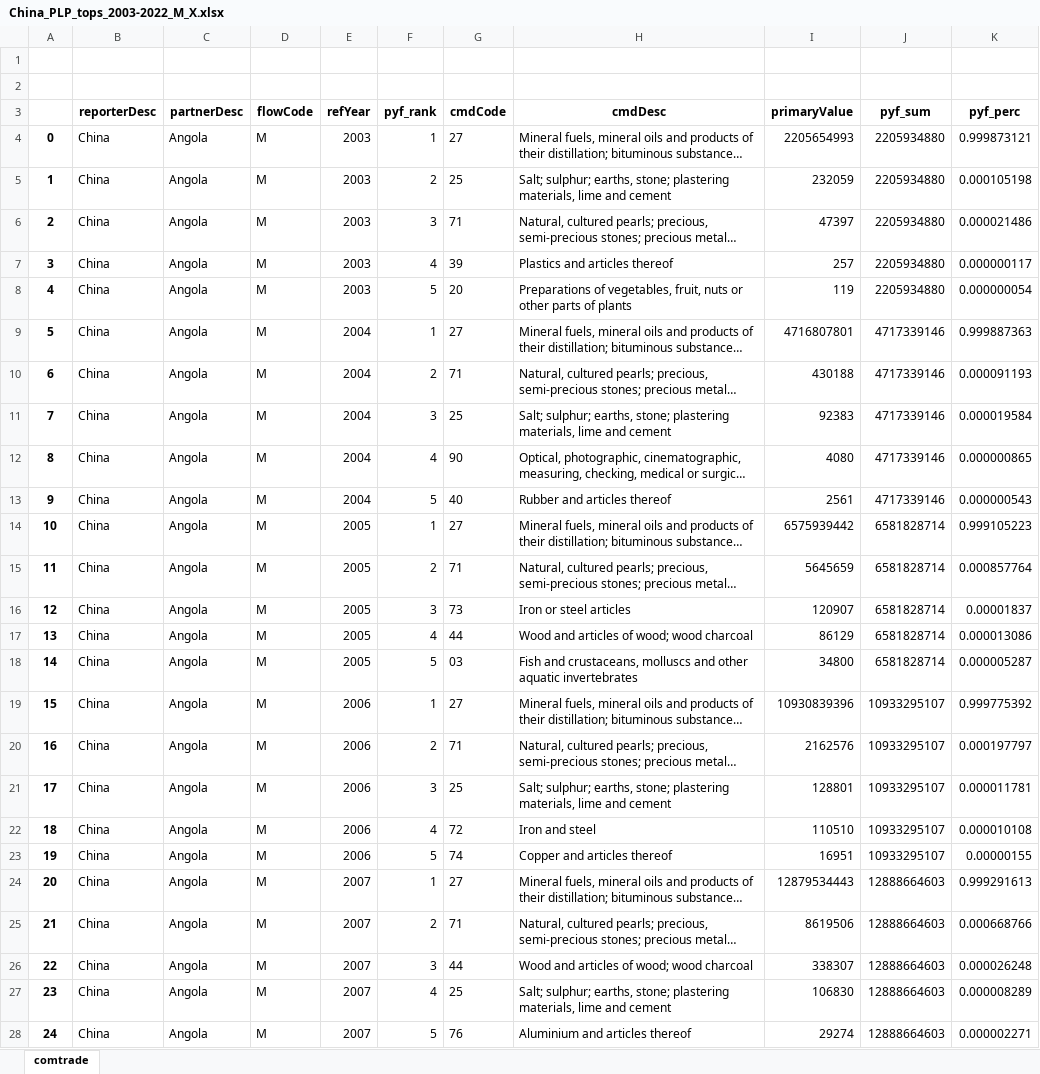
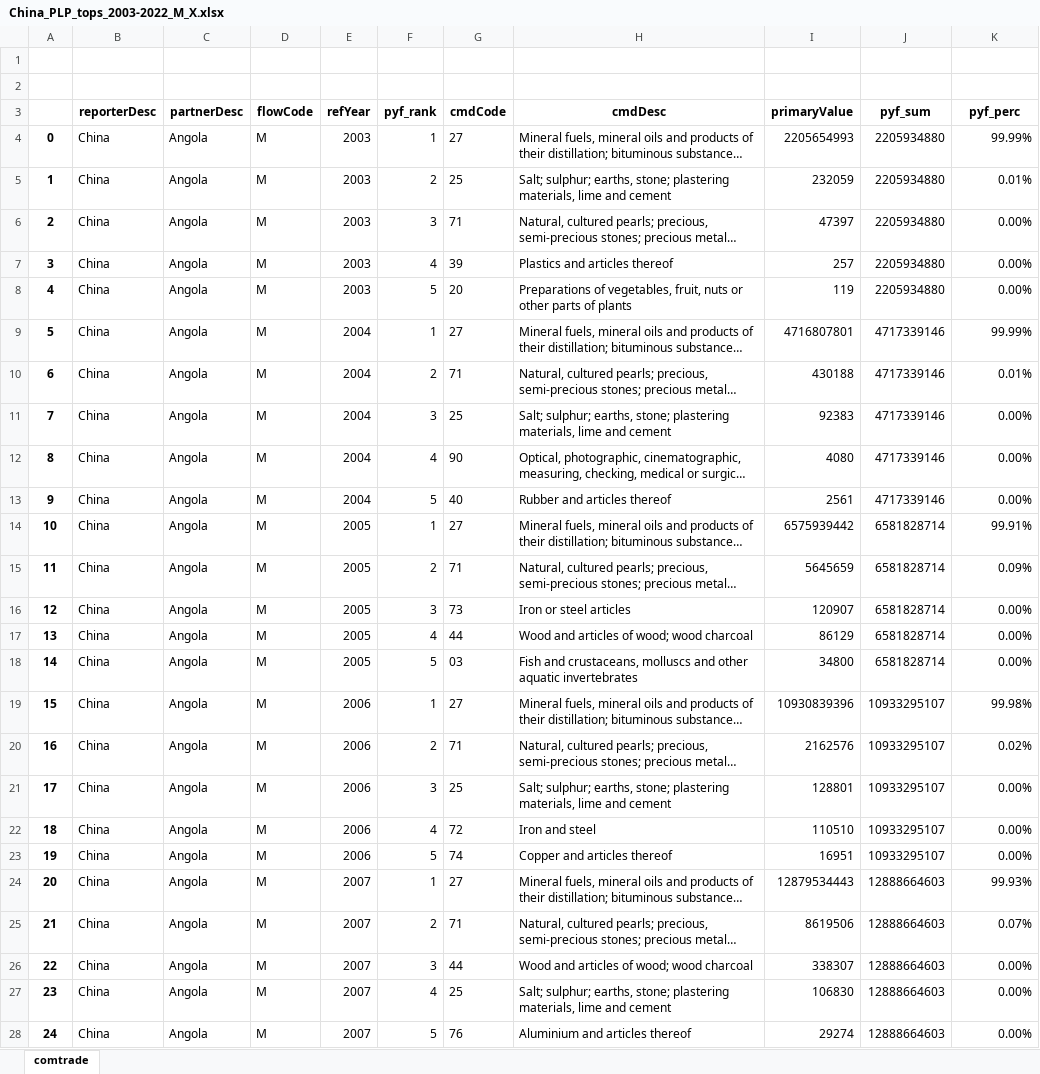
Before and after one commit to joaquimrcarvalho/cipf-comtrade, an Excel workbook: reports/China_PLP_tops_2003-2022_M_X.xlsx, sheet comtrade, drawn as a sheet; only a part is shown; long unchanged cells end in …; values as stored, in another font and other column widths than the file's, no borders; the diff covers the shown part only; the diff names each change by its address in the sheet, - before the commit and + after, or states it on an @@ line.

```diff
--- a/reports/China_PLP_tops_2003-2022_M_X.xlsx (sheet comtrade)
+++ b/reports/China_PLP_tops_2003-2022_M_X.xlsx (sheet comtrade)
-K4 (pyf_perc): 0.999873121
+K4 (pyf_perc): 99.99%
-K5 (pyf_perc): 0.000105198
+K5 (pyf_perc): 0.01%
-K6 (pyf_perc): 0.000021486
+K6 (pyf_perc): 0.00%
-K7 (pyf_perc): 0.000000117
+K7 (pyf_perc): 0.00%
-K8 (pyf_perc): 0.000000054
+K8 (pyf_perc): 0.00%
-K9 (pyf_perc): 0.999887363
+K9 (pyf_perc): 99.99%
-K10 (pyf_perc): 0.000091193
+K10 (pyf_perc): 0.01%
-K11 (pyf_perc): 0.000019584
+K11 (pyf_perc): 0.00%
-K12 (pyf_perc): 0.000000865
+K12 (pyf_perc): 0.00%
-K13 (pyf_perc): 0.000000543
+K13 (pyf_perc): 0.00%
-K14 (pyf_perc): 0.999105223
+K14 (pyf_perc): 99.91%
-K15 (pyf_perc): 0.000857764
+K15 (pyf_perc): 0.09%
-K16 (pyf_perc): 0.00001837
+K16 (pyf_perc): 0.00%
-K17 (pyf_perc): 0.000013086
+K17 (pyf_perc): 0.00%
-K18 (pyf_perc): 0.000005287
+K18 (pyf_perc): 0.00%
-K19 (pyf_perc): 0.999775392
+K19 (pyf_perc): 99.98%
-K20 (pyf_perc): 0.000197797
+K20 (pyf_perc): 0.02%
-K21 (pyf_perc): 0.000011781
+K21 (pyf_perc): 0.00%
-K22 (pyf_perc): 0.000010108
+K22 (pyf_perc): 0.00%
-K23 (pyf_perc): 0.00000155
+K23 (pyf_perc): 0.00%
-K24 (pyf_perc): 0.999291613
+K24 (pyf_perc): 99.93%
-K25 (pyf_perc): 0.000668766
+K25 (pyf_perc): 0.07%
-K26 (pyf_perc): 0.000026248
+K26 (pyf_perc): 0.00%
-K27 (pyf_perc): 0.000008289
+K27 (pyf_perc): 0.00%
-K28 (pyf_perc): 0.000002271
+K28 (pyf_perc): 0.00%
```
Also changed, not shown: 1605 edited cells and cell formats elsewhere in this sheet, reports/Angola_top_partners.xlsx, reports/Angola_top_partners_cols.xlsx, 9 other files.
